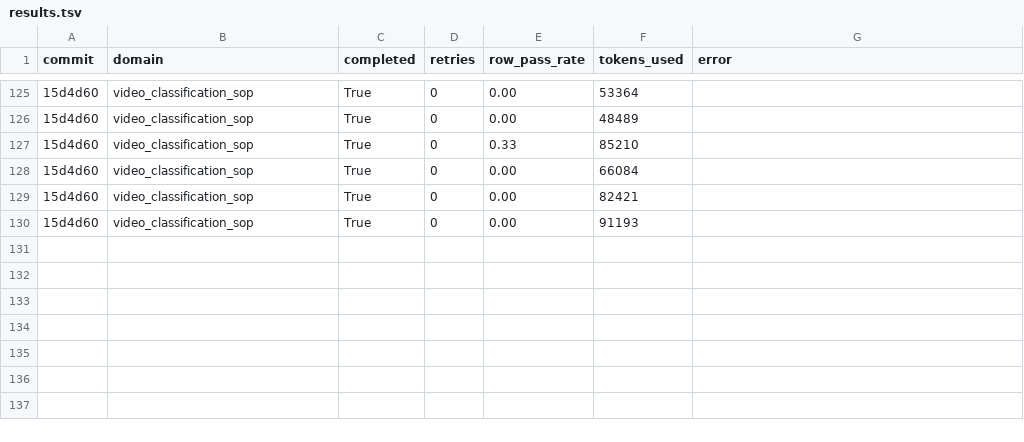
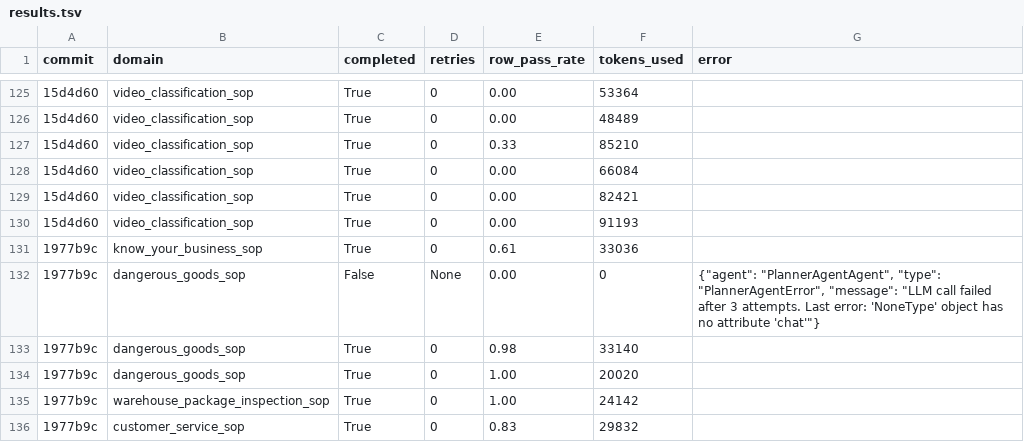
Before and after one commit to maddukurisrinivasarao/agentic_sop_to_executable, a TSV file: results.tsv, drawn as a sheet; only a part is shown, gaps mark what is left out; the diff names each change by its address in the sheet, - before the commit and + after, or states it on an @@ line.

Commit message:
Push all domains toward 0.95 bar, add sop-debugger agent and fix-history doc
Fixes dangerous_goods_sop, warehouse_package_inspection_sop, video_annotation_sop,
know_your_business_sop fixture/tooling bugs found via the debug loop; raises the
score target from 0.8 to 0.95; adds a reusable sop-debugger subagent definition;
exports the full per-domain fix-history and architecture writeup as so2code.docx.

```diff
--- a/results.tsv
+++ b/results.tsv
+row 131: 1977b9c | know_your_business_sop | True | 0 | 0.61 | 33036
+row 132: 1977b9c | dangerous_goods_sop | False | None | 0.00 | 0 | {"agent": "PlannerAgentAgent", "type": "PlannerAgentError", "message": "LLM call failed after 3 attempts. Last error: 'NoneType' object has no attribute 'chat'"}
+row 133: 1977b9c | dangerous_goods_sop | True | 0 | 0.98 | 33140
+row 134: 1977b9c | dangerous_goods_sop | True | 0 | 1.00 | 20020
+row 135: 1977b9c | warehouse_package_inspection_sop | True | 0 | 1.00 | 24142
+row 136: 1977b9c | customer_service_sop | True | 0 | 0.83 | 29832
```
Also changed, not shown: 8 other files.
